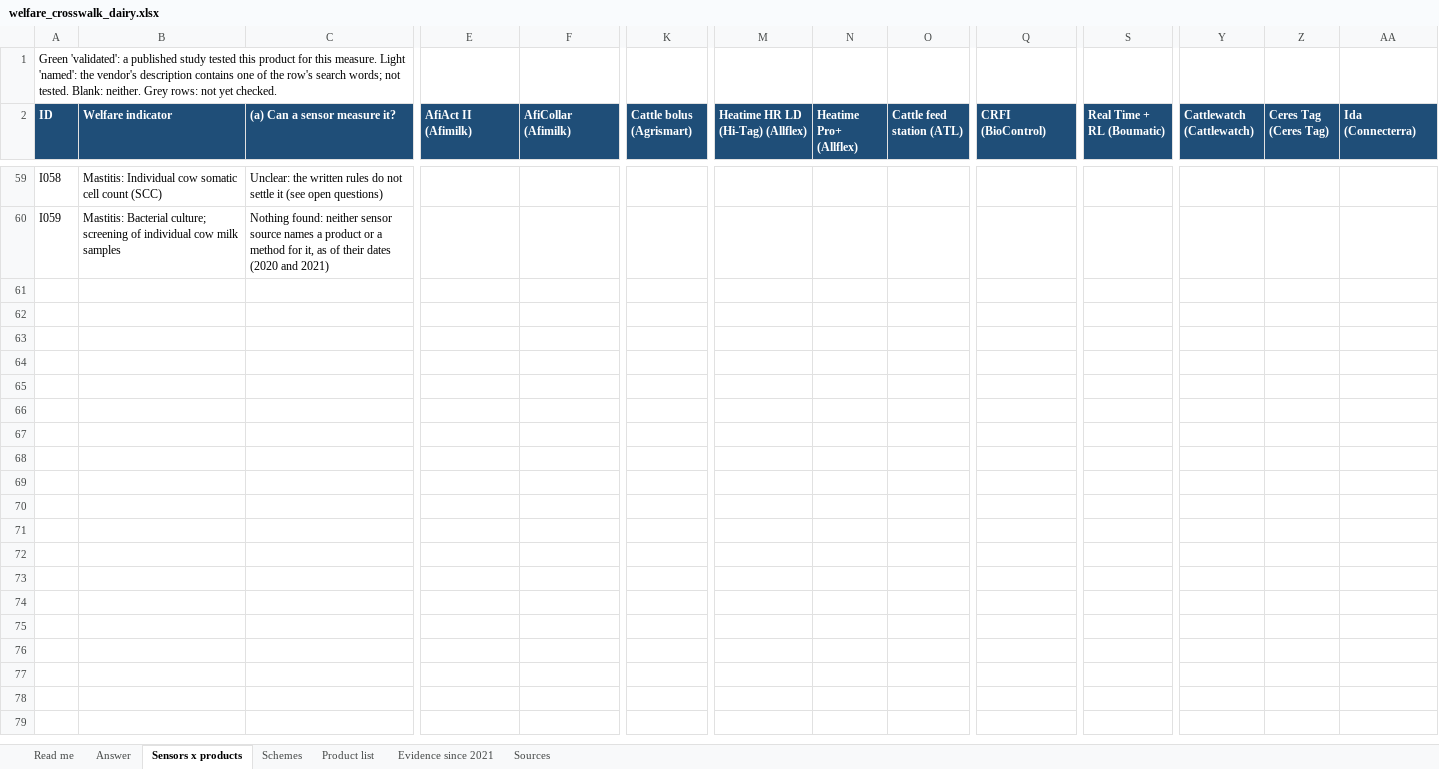
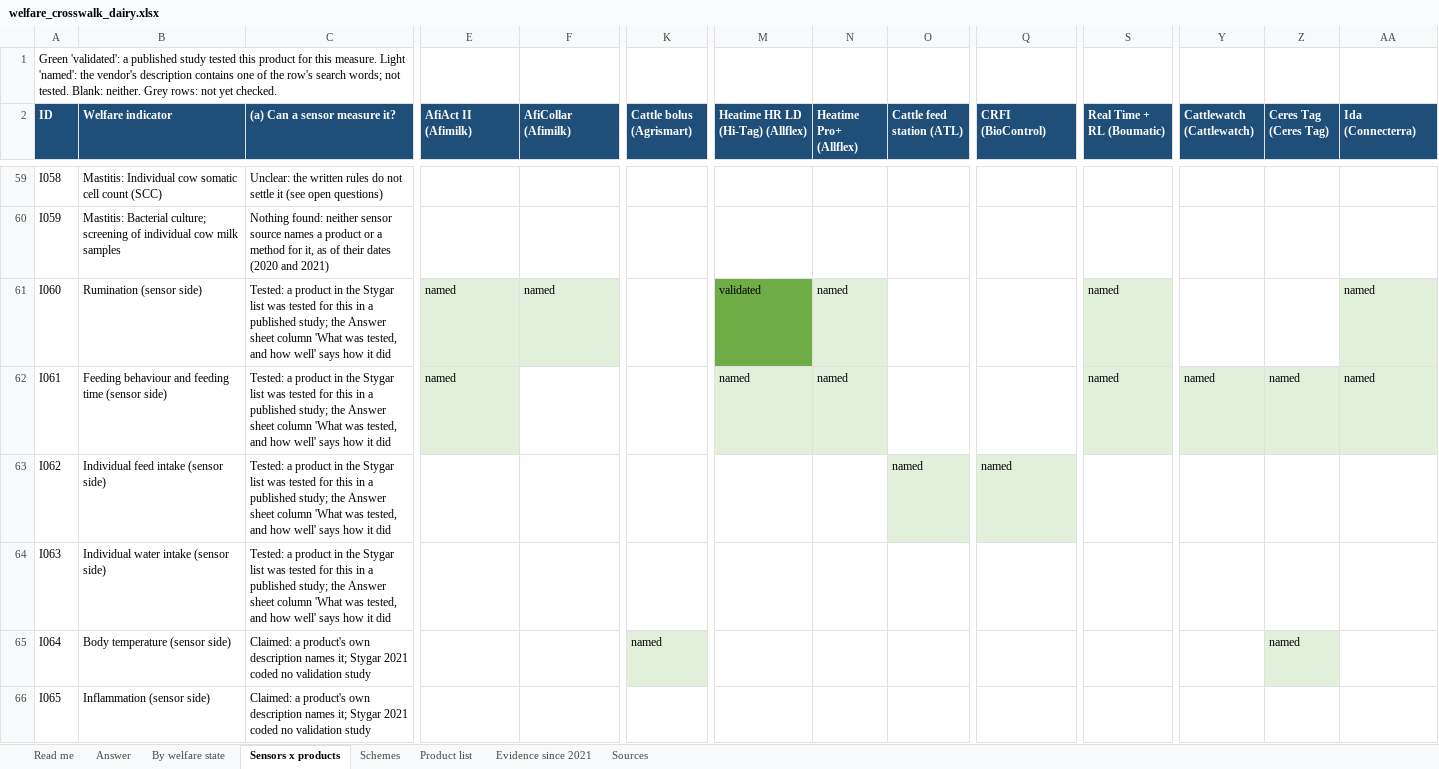
Before and after one commit to NewAi25/welfare-crosswalk, an Excel workbook: 4_output/welfare_crosswalk_dairy.xlsx, sheet Sensors x products, drawn as a sheet; only a part is shown, gaps mark what is left out; values as stored, in another font and other column widths than the file's, no borders; rows hold the shown columns only; the diff covers the shown part only; the diff names each change by its address in the sheet, - before the commit and + after, or states it on an @@ line.

```diff
--- a/4_output/welfare_crosswalk_dairy.xlsx (sheet Sensors x products)
+++ b/4_output/welfare_crosswalk_dairy.xlsx (sheet Sensors x products)
+sheet tab: By welfare state
+row 61: I060 | Rumination (sensor side) | Tested: a product in the Stygar list was tested for this in a published study; the Answer sheet column 'What was tested, and how well' says how it did | named | named |  | validated | named |  |  | named |  |  | named
+row 62: I061 | Feeding behaviour and feeding time (sensor side) | Tested: a product in the Stygar list was tested for this in a published study; the Answer sheet column 'What was tested, and how well' says how it did | named |  |  | named | named |  |  | named | named | named | named
+row 63: I062 | Individual feed intake (sensor side) | Tested: a product in the Stygar list was tested for this in a published study; the Answer sheet column 'What was tested, and how well' says how it did |  |  |  |  |  | named | named
+row 64: I063 | Individual water intake (sensor side) | Tested: a product in the Stygar list was tested for this in a published study; the Answer sheet column 'What was tested, and how well' says how it did
+row 65: I064 | Body temperature (sensor side) | Claimed: a product's own description names it; Stygar 2021 coded no validation study |  |  | named |  |  |  |  |  |  | named
+row 66: I065 | Inflammation (sensor side) | Claimed: a product's own description names it; Stygar 2021 coded no validation study
```
Also changed, not shown: 17 added rows elsewhere in this sheet, sheet Answer, sheet Schemes, sheet Evidence since 2021, sheet Read me, sheet Sources, 15 other files.
